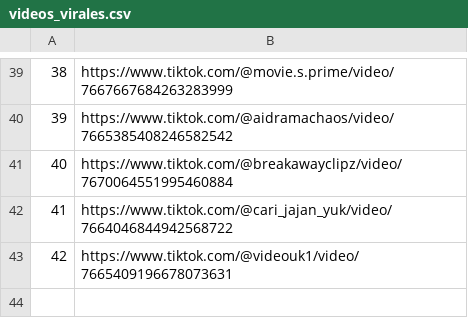
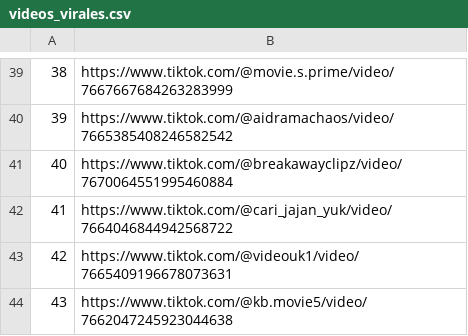
Before and after one commit to jesus18320/tiktok-viral-bot, a CSV file: videos_virales.csv, drawn as a sheet; only a part is shown, gaps mark what is left out.

```diff
--- a/videos_virales.csv
+++ b/videos_virales.csv
@@ -43 +43,2 @@
 42,https://www.tiktok.com/@videouk1/video/7665409196678073631
+43,https://www.tiktok.com/@kb.movie5/video/7662047245923044638
```
